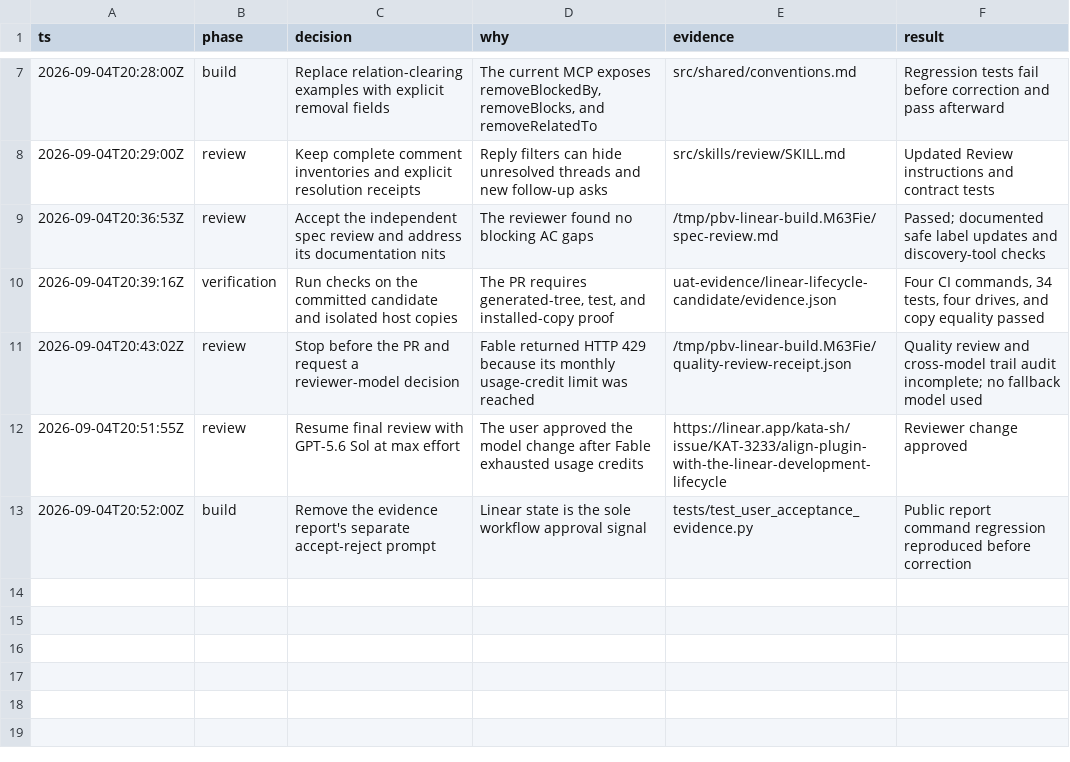
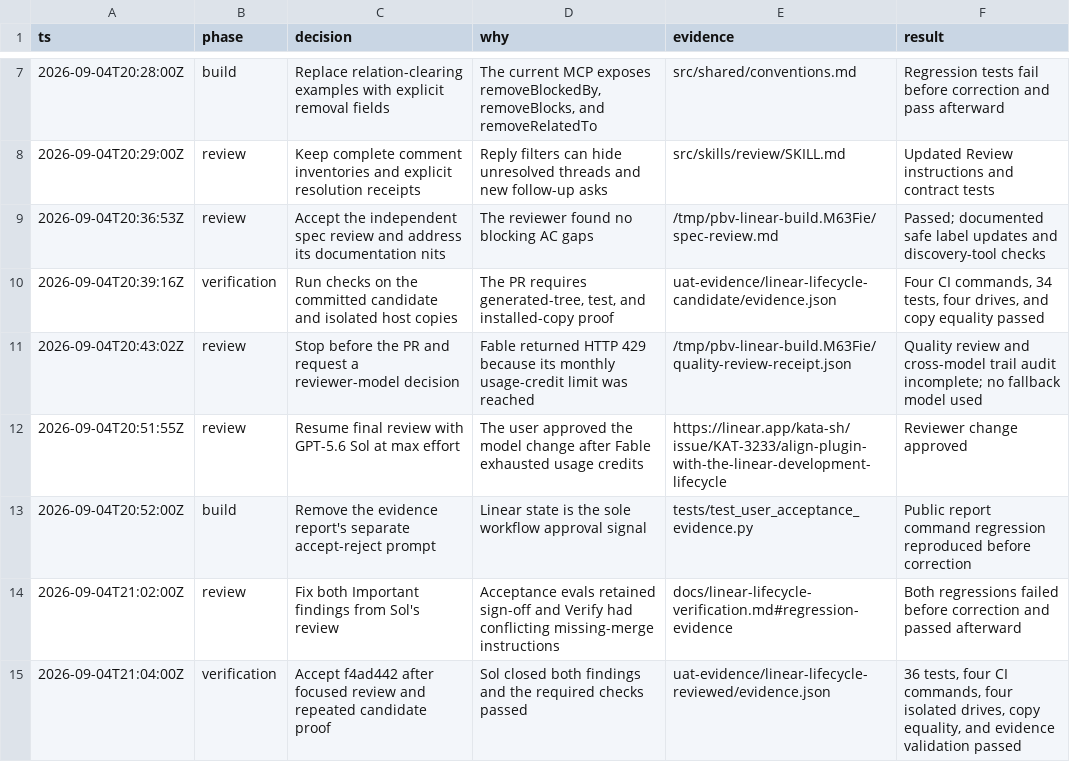
Before and after one commit to gannonh/plan-build-verify, a TSV file: docs/linear-lifecycle-decisions.tsv, drawn as a sheet; only a part is shown, gaps mark what is left out.

Commit message:
docs: record reviewed candidate evidence

```diff
--- a/docs/linear-lifecycle-decisions.tsv
+++ b/docs/linear-lifecycle-decisions.tsv
@@ -13 +13,3 @@ ts	phase	decision	why	evidence	result
 2026-09-04T20:52:00Z	build	Remove the evidence report's separate accept-reject prompt	Linear state is the sole workflow approval signal	tests/test_user_acceptance_evidence.py	Public report command regression reproduced before correction
+2026-09-04T21:02:00Z	review	Fix both Important findings from Sol's review	Acceptance evals retained sign-off and Verify had conflicting missing-merge instructions	docs/linear-lifecycle-verification.md#regression-evidence	Both regressions failed before correction and passed afterward
+2026-09-04T21:04:00Z	verification	Accept f4ad442 after focused review and repeated candidate proof	Sol closed both findings and the required checks passed	uat-evidence/linear-lifecycle-reviewed/evidence.json	36 tests, four CI commands, four isolated drives, copy equality, and evidence validation passed
```
Also changed, not shown: 1 other file.
